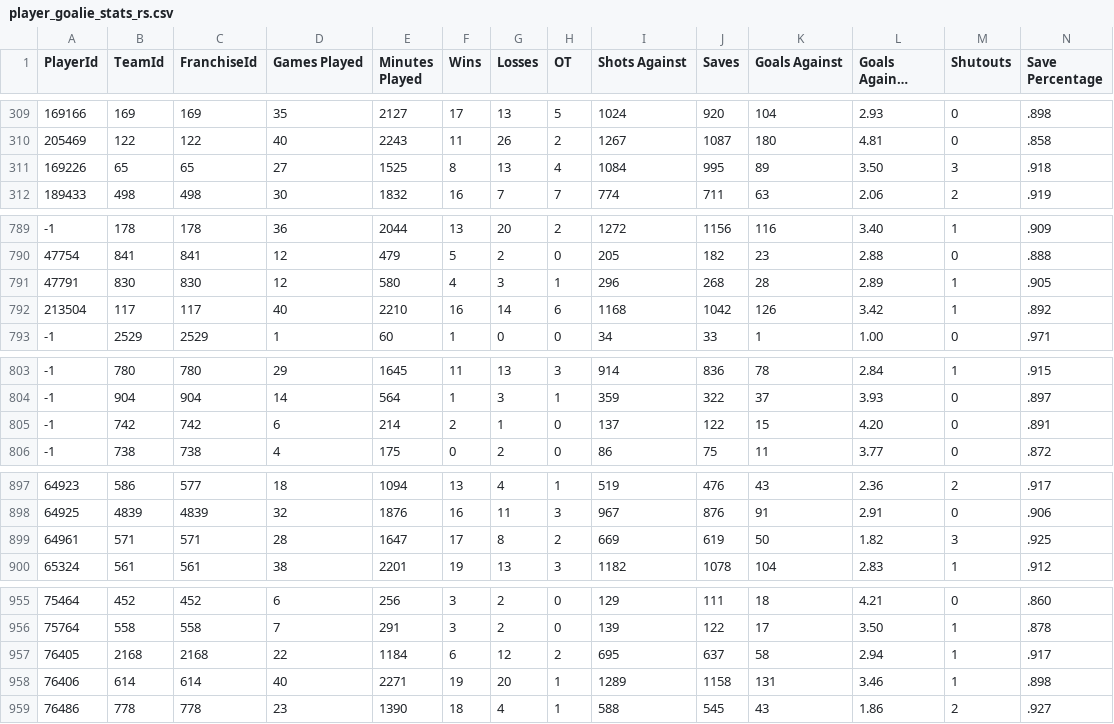
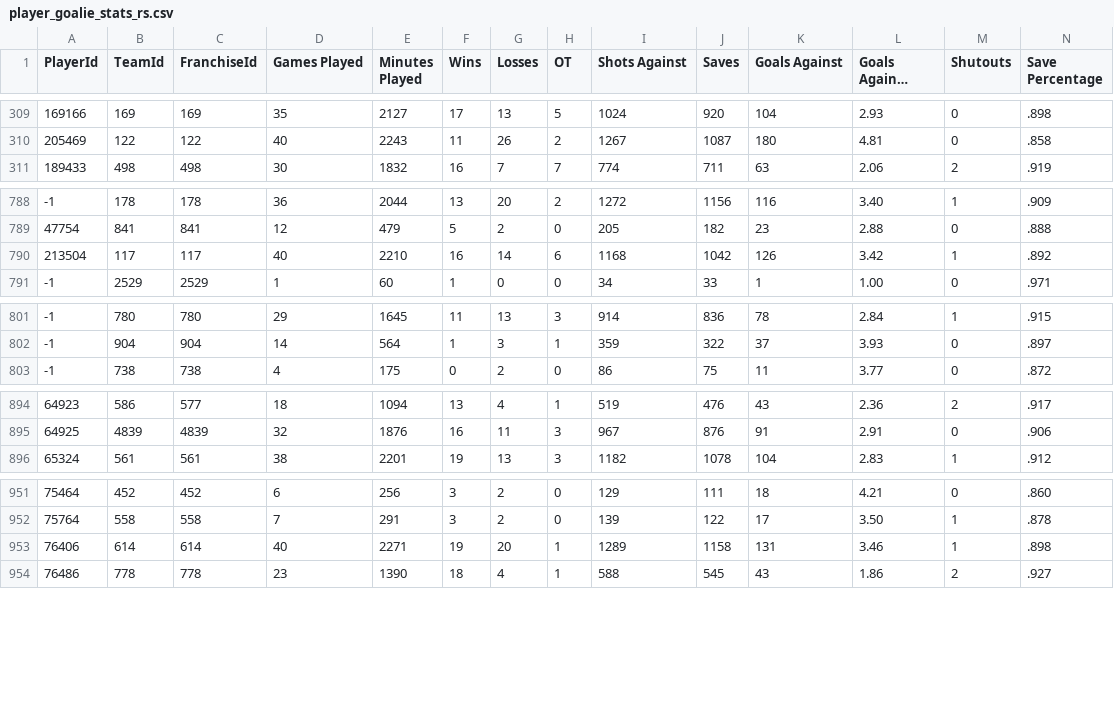
Before and after one commit to jvvbs/mjsl-csvs, a CSV file: player_goalie_stats_rs.csv, drawn as a sheet; only a part is shown, gaps mark what is left out; long unchanged cells end in …; rows hold the shown columns only; the diff covers the shown part only; the diff names each change by its address in the sheet, - before the commit and + after, or states it on an @@ line.

```diff
--- a/player_goalie_stats_rs.csv
+++ b/player_goalie_stats_rs.csv
-row 311: 169226 | 65 | 65 | 27 | 1525 | 8 | 13 | 4 | 1084 | 995 | 89 | 3.50 | 3 | .918
-row 791: 47791 | 830 | 830 | 12 | 580 | 4 | 3 | 1 | 296 | 268 | 28 | 2.89 | 1 | .905
-row 805: -1 | 742 | 742 | 6 | 214 | 2 | 1 | 0 | 137 | 122 | 15 | 4.20 | 0 | .891
-row 899: 64961 | 571 | 571 | 28 | 1647 | 17 | 8 | 2 | 669 | 619 | 50 | 1.82 | 3 | .925
-row 957: 76405 | 2168 | 2168 | 22 | 1184 | 6 | 12 | 2 | 695 | 637 | 58 | 2.94 | 1 | .917
```
Also changed, not shown: 1 removed row and 12 edited cells elsewhere in this file, player_goalie_career_stats_po.csv, player_goalie_career_stats_ps.csv, 13 other files.
